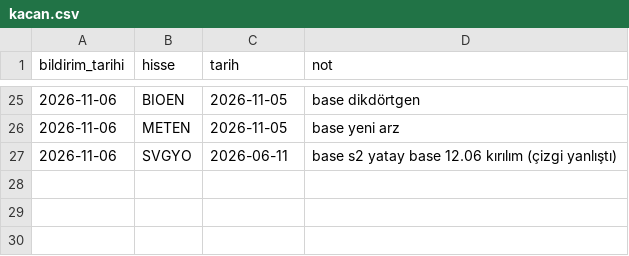
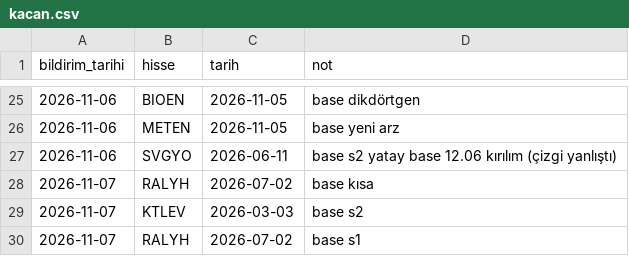
Before and after one commit to habibokay44-cyber/Daralma-bot, a CSV file: state/kacan.csv, drawn as a sheet; only a part is shown, gaps mark what is left out; the diff names each change by its address in the sheet, - before the commit and + after, or states it on an @@ line.

```diff
--- a/state/kacan.csv
+++ b/state/kacan.csv
+row 28: 2026-11-07 | RALYH | 2026-07-02 | base kısa
+row 29: 2026-11-07 | KTLEV | 2026-03-03 | base s2
+row 30: 2026-11-07 | RALYH | 2026-07-02 | base s1
```
Also changed, not shown: 1 other file.
